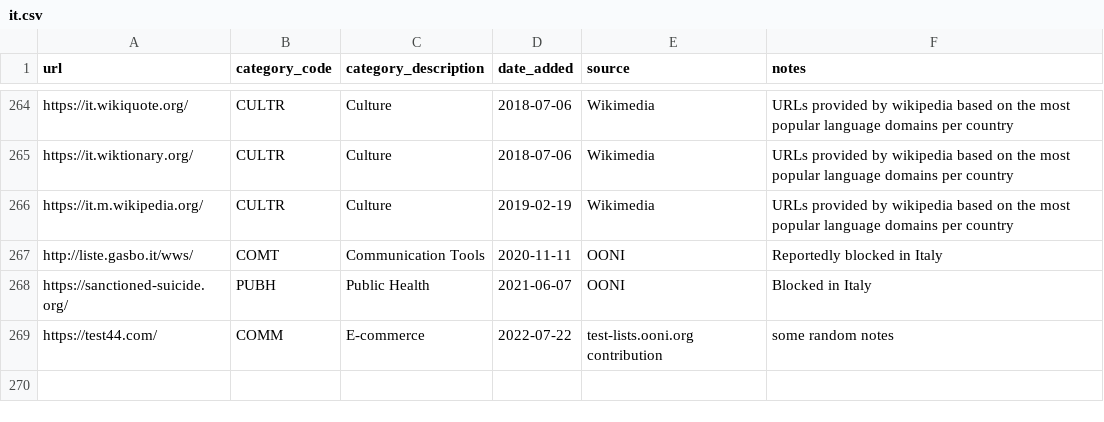
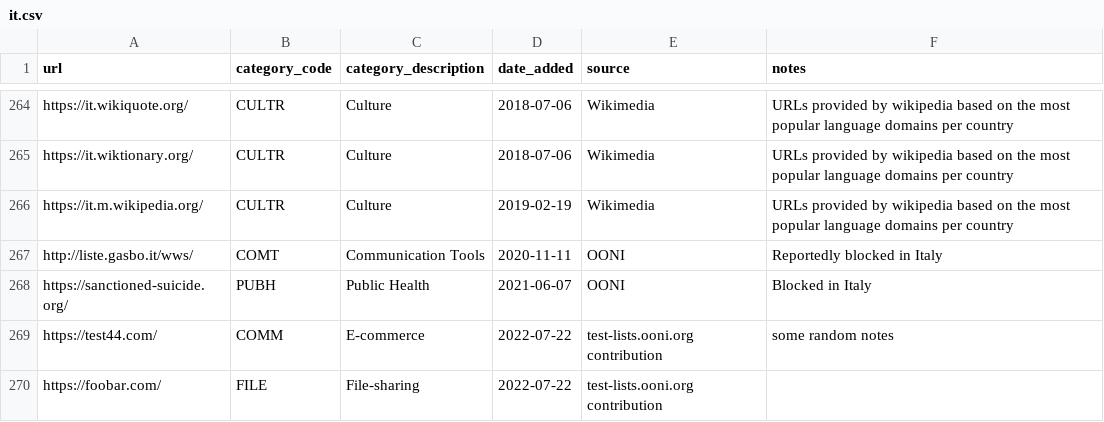
Before and after one commit to ooni/test-lists, a CSV file: lists/it.csv, drawn as a sheet; only a part is shown, gaps mark what is left out; the diff names each change by its address in the sheet, - before the commit and + after, or states it on an @@ line.

Commit message:
Added https://foobar.com/ to IT.csv

```diff
--- a/lists/it.csv
+++ b/lists/it.csv
+row 270: https://foobar.com/ | FILE | File-sharing | 2022-07-22 | test-lists.ooni.org contribution
```
